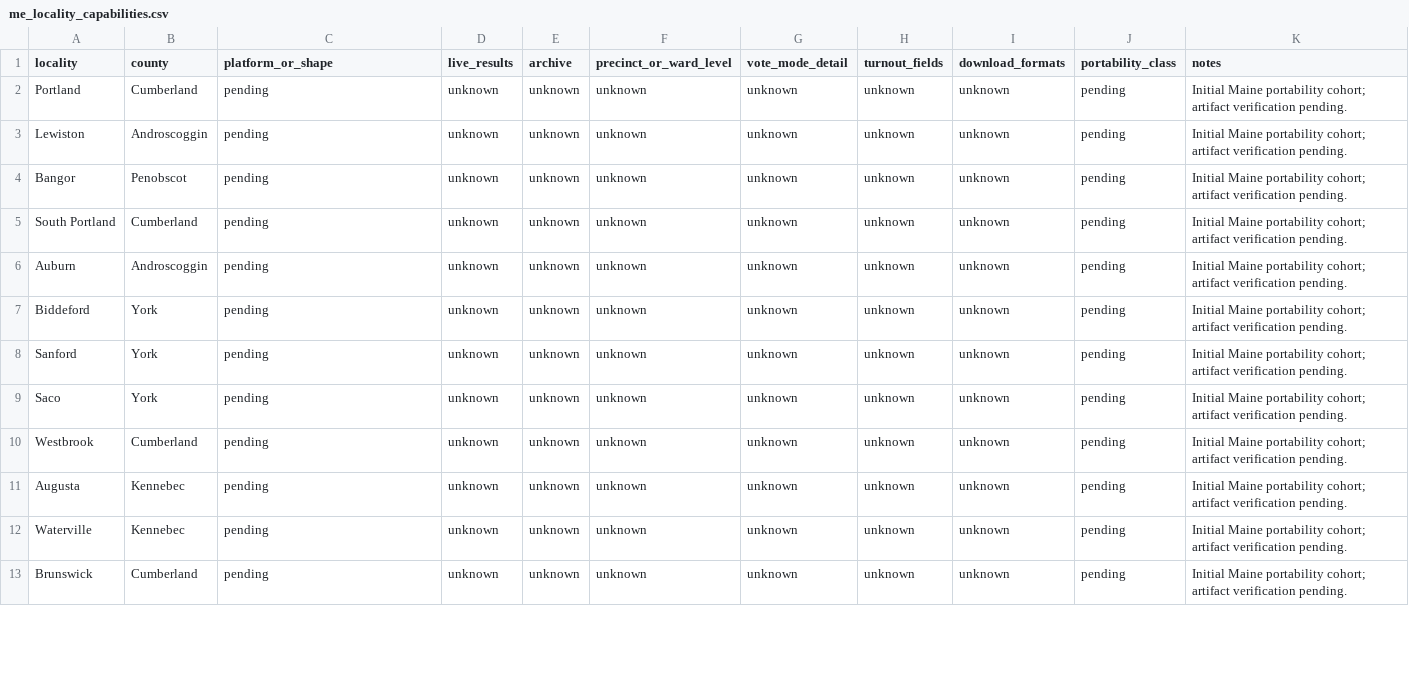
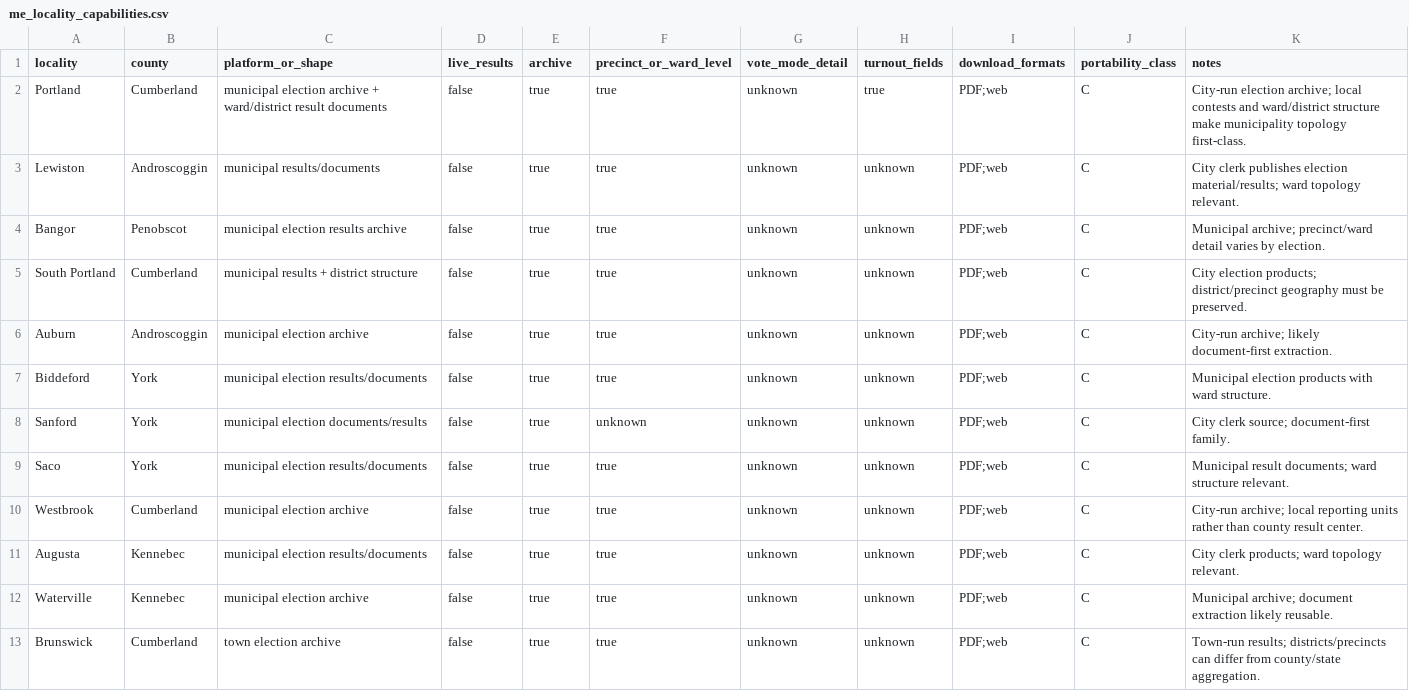
Before and after one commit to pasek-projects-um/ElectionDataGrabber, a CSV file: registry/me_locality_capabilities.csv, drawn as a sheet; only a part is shown; the diff covers the shown part only.

Commit message:
Classify first 20 Maine municipal result systems

```diff
--- a/registry/me_locality_capabilities.csv
+++ b/registry/me_locality_capabilities.csv
@@ -1,13 +1,13 @@
 locality,county,platform_or_shape,live_results,archive,precinct_or_ward_level,vote_mode_detail,turnout_fields,download_formats,portability_class,notes
-Portland,Cumberland,pending,unknown,unknown,unknown,unknown,unknown,unknown,pending,"Initial Maine portability cohort; artifact verification pending."
-Lewiston,Androscoggin,pending,unknown,unknown,unknown,unknown,unknown,unknown,pending,"Initial Maine portability cohort; artifact verification pending."
-Bangor,Penobscot,pending,unknown,unknown,unknown,unknown,unknown,unknown,pending,"Initial Maine portability cohort; artifact verification pending."
-South Portland,Cumberland,pending,unknown,unknown,unknown,unknown,unknown,unknown,pending,"Initial Maine portability cohort; artifact verification pending."
-Auburn,Androscoggin,pending,unknown,unknown,unknown,unknown,unknown,unknown,pending,"Initial Maine portability cohort; artifact verification pending."
-Biddeford,York,pending,unknown,unknown,unknown,unknown,unknown,unknown,pending,"Initial Maine portability cohort; artifact verification pending."
-Sanford,York,pending,unknown,unknown,unknown,unknown,unknown,unknown,pending,"Initial Maine portability cohort; artifact verification pending."
-Saco,York,pending,unknown,unknown,unknown,unknown,unknown,unknown,pending,"Initial Maine portability cohort; artifact verification pending."
-Westbrook,Cumberland,pending,unknown,unknown,unknown,unknown,unknown,unknown,pending,"Initial Maine portability cohort; artifact verification pending."
-Augusta,Kennebec,pending,unknown,unknown,unknown,unknown,unknown,unknown,pending,"Initial Maine portability cohort; artifact verification pending."
-Waterville,Kennebec,pending,unknown,unknown,unknown,unknown,unknown,unknown,pending,"Initial Maine portability cohort; artifact verification pending."
-Brunswick,Cumberland,pending,unknown,unknown,unknown,unknown,unknown,unknown,pending,"Initial Maine portability cohort; artifact verification pending."
+"Portland","Cumberland","municipal election archive + ward/district result documents","false","true","true","unknown","true","PDF;web","C","City-run election archive; local contests and ward/district structure make municipality topology first-class."
+"Lewiston","Androscoggin","municipal results/documents","false","true","true","unknown","unknown","PDF;web","C","City clerk publishes election material/results; ward topology relevant."
+"Bangor","Penobscot","municipal election results archive","false","true","true","unknown","unknown","PDF;web","C","Municipal archive; precinct/ward detail varies by election."
+"South Portland","Cumberland","municipal results + district structure","false","true","true","unknown","unknown","PDF;web","C","City election products; district/precinct geography must be preserved."
+"Auburn","Androscoggin","municipal election archive","false","true","true","unknown","unknown","PDF;web","C","City-run archive; likely document-first extraction."
+"Biddeford","York","municipal election results/documents","false","true","true","unknown","unknown","PDF;web","C","Municipal election products with ward structure."
+"Sanford","York","municipal election documents/results","false","true","unknown","unknown","unknown","PDF;web","C","City clerk source; document-first family."
+"Saco","York","municipal election results/documents","false","true","true","unknown","unknown","PDF;web","C","Municipal result documents; ward structure relevant."
+"Westbrook","Cumberland","municipal election archive","false","true","true","unknown","unknown","PDF;web","C","City-run archive; local reporting units rather than county result center."
+"Augusta","Kennebec","municipal election results/documents","false","true","true","unknown","unknown","PDF;web","C","City clerk products; ward topology relevant."
+"Waterville","Kennebec","municipal election archive","false","true","true","unknown","unknown","PDF;web","C","Municipal archive; document extraction likely reusable."
+"Brunswick","Cumberland","town election archive","false","true","true","unknown","unknown","PDF;web","C","Town-run results; districts/precincts can differ from county/state aggregation."
```
Also changed, not shown: 48 edited cells elsewhere in this file.
